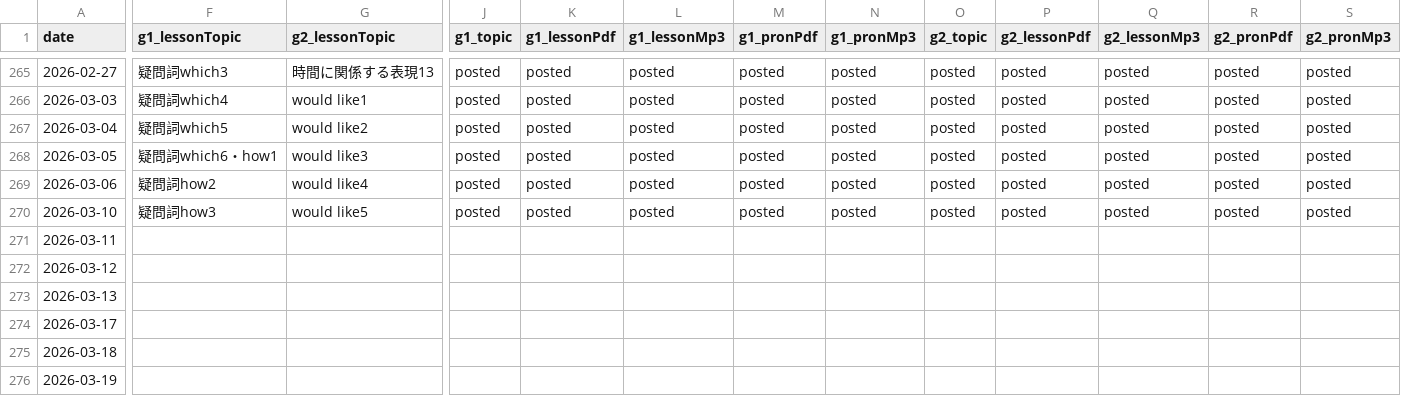
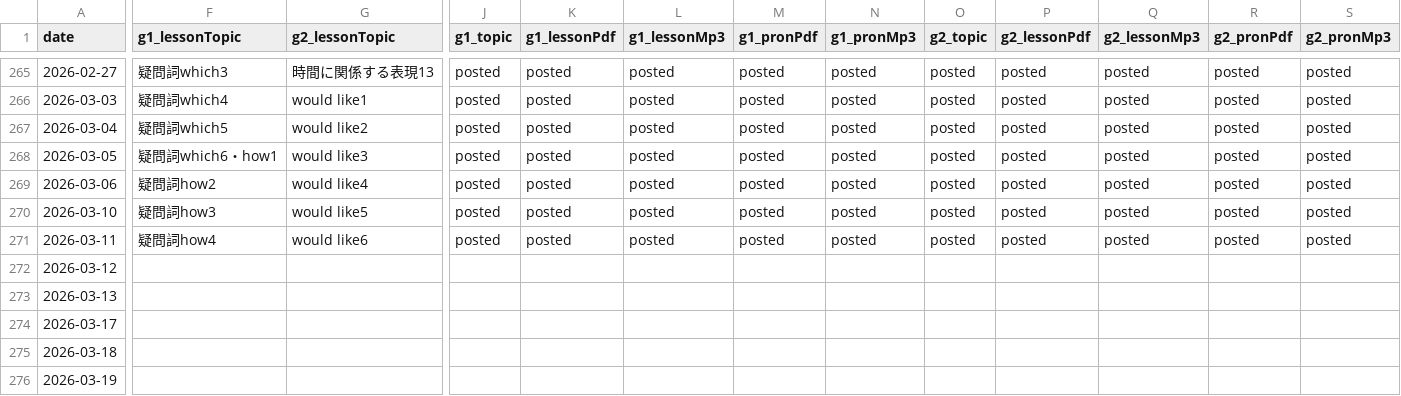
Before and after one commit to iotsuka1958/english_slides, a CSV file: classroom.csv, drawn as a sheet; only a part is shown, gaps mark what is left out; the diff names each change by its address in the sheet, - before the commit and + after, or states it on an @@ line.

```diff
--- a/classroom.csv
+++ b/classroom.csv
-F271 (g1_lessonTopic): (empty)
+F271 (g1_lessonTopic): 疑問詞how4
-G271 (g2_lessonTopic): (empty)
+G271 (g2_lessonTopic): would like6
-J271 (g1_topic): (empty)
+J271 (g1_topic): posted
-K271 (g1_lessonPdf): (empty)
+K271 (g1_lessonPdf): posted
-L271 (g1_lessonMp3): (empty)
+L271 (g1_lessonMp3): posted
-M271 (g1_pronPdf): (empty)
+M271 (g1_pronPdf): posted
-N271 (g1_pronMp3): (empty)
+N271 (g1_pronMp3): posted
-O271 (g2_topic): (empty)
+O271 (g2_topic): posted
-P271 (g2_lessonPdf): (empty)
+P271 (g2_lessonPdf): posted
-Q271 (g2_lessonMp3): (empty)
+Q271 (g2_lessonMp3): posted
-R271 (g2_pronPdf): (empty)
+R271 (g2_pronPdf): posted
-S271 (g2_pronMp3): (empty)
+S271 (g2_pronMp3): posted
```
Also changed, not shown: work_log.csv, 7 other files.
